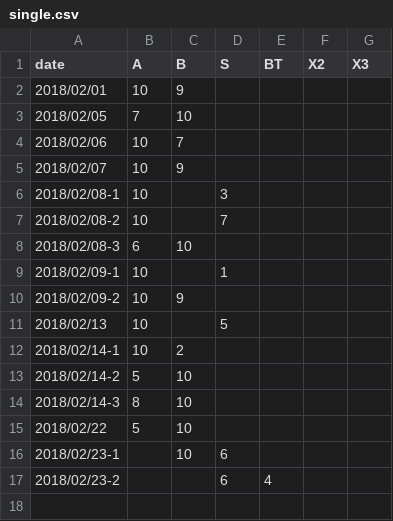
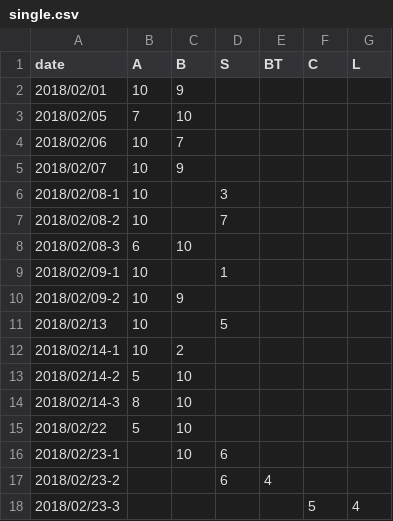
Before and after one commit to BK01/fb_stats, a CSV file: data/single.csv, drawn as a sheet.

Commit message:
Update single.csv

```diff
--- a/data/single.csv
+++ b/data/single.csv
@@ -1,2 +1,2 @@
-date,A,B,S,BT,X2,X3
+date,A,B,S,BT,C,L
 2018/02/01,10,9,,,,
@@ -17 +17,2 @@ date,A,B,S,BT,X2,X3
 2018/02/23-2,,,6,4,,
+2018/02/23-3,,,,,5,4
```
